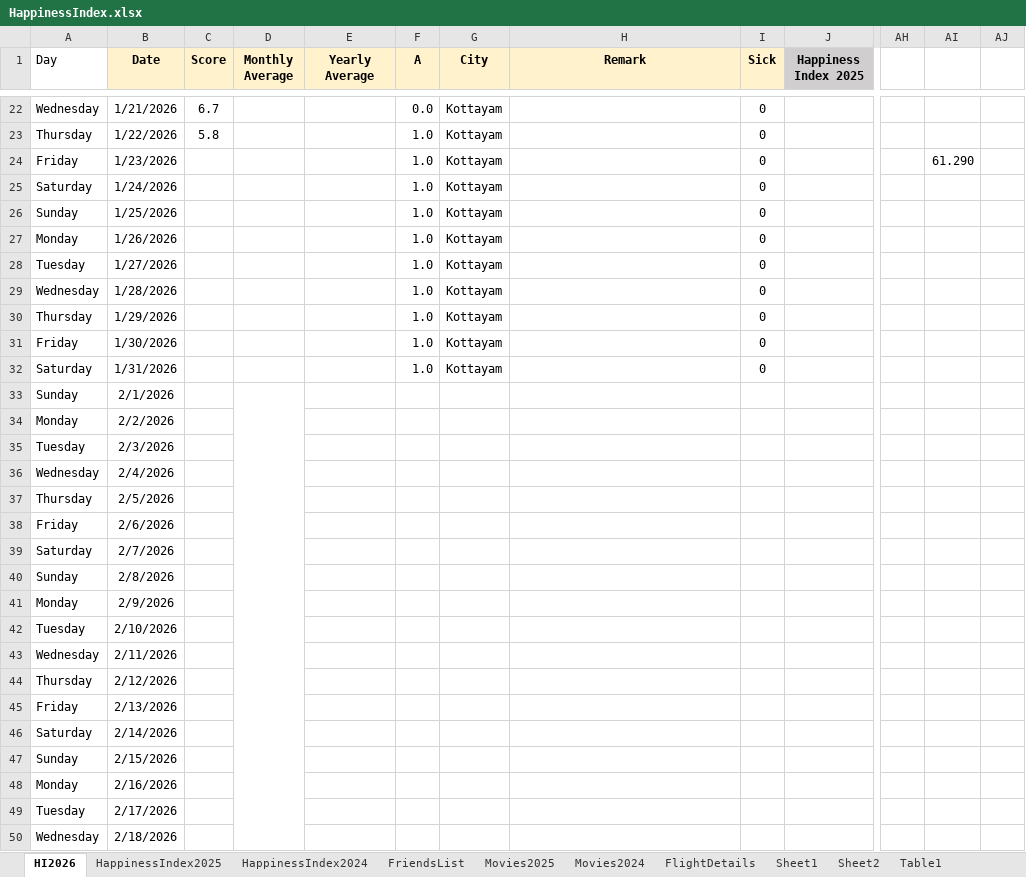
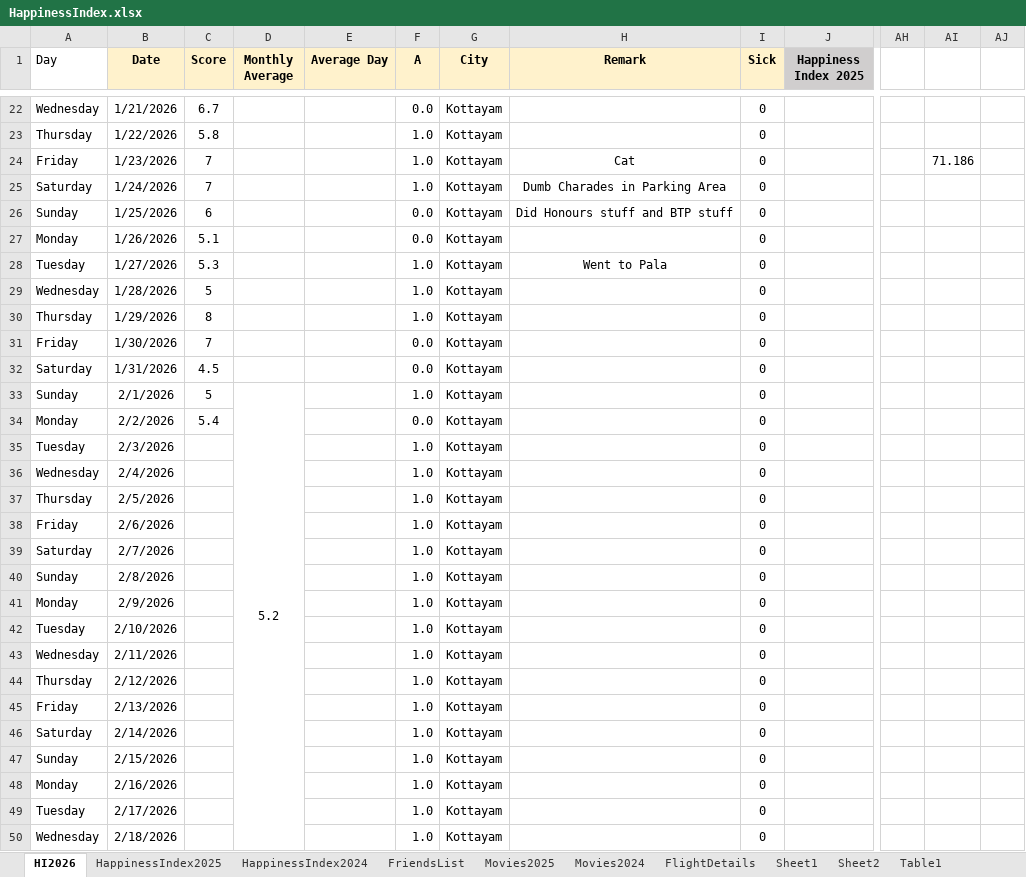
Before and after one commit to Abhinav-1708/Happiness-Index, an Excel workbook: HappinessIndex.xlsx, sheet HI2026, drawn as a sheet; only a part is shown, gaps mark what is left out; values as stored, in another font and other column widths than the file's, no borders; charts and pictures and conditional formats not drawn; the diff covers the shown part only; the diff names each change by its address in the sheet, - before the commit and + after, or states it on an @@ line.

Commit message:
Automated daily backup

```diff
--- a/HappinessIndex.xlsx (sheet HI2026)
+++ b/HappinessIndex.xlsx (sheet HI2026)
-E1: Yearly Average
+E1: Average Day
-C24:C25 (Score): (empty)
+C24:C25 (Score): 7
-H24 (Remark): (empty)
+H24 (Remark): Cat
-AI24: 61.290
+AI24: 71.186
-H25 (Remark): (empty)
+H25 (Remark): Dumb Charades in Parking Area
-C26 (Score): (empty)
+C26 (Score): 6
-F26:F27 (A): 1.0
+F26:F27 (A): 0.0
-H26 (Remark): (empty)
+H26 (Remark): Did Honours stuff and BTP stuff
-C27 (Score): (empty)
+C27 (Score): 5.1
-C28 (Score): (empty)
+C28 (Score): 5.3
-H28 (Remark): (empty)
+H28 (Remark): Went to Pala
-C29 (Score): (empty)
+C29 (Score): 5
-C30 (Score): (empty)
+C30 (Score): 8
-C31 (Score): (empty)
+C31 (Score): 7
-F31:F32 (A): 1.0
+F31:F32 (A): 0.0
-C32 (Score): (empty)
+C32 (Score): 4.5
-C33 (Score): (empty)
+C33 (Score): 5
-D33 (Monthly Average): (empty)
+D33 (Monthly Average): 5.2
-F33 (A): (empty)
+F33 (A): 1.0
-G33:G50 (City): (empty)
+G33:G50 (City): Kottayam
-I33:I50 (Sick): (empty)
+I33:I50 (Sick): 0
-C34 (Score): (empty)
+C34 (Score): 5.4
-F34 (A): (empty)
+F34 (A): 0.0
-F35:F50 (A): (empty)
+F35:F50 (A): 1.0
```
Also changed, not shown: 388 edited cells elsewhere in this sheet, sheet Movies2025, charts or pictures.
